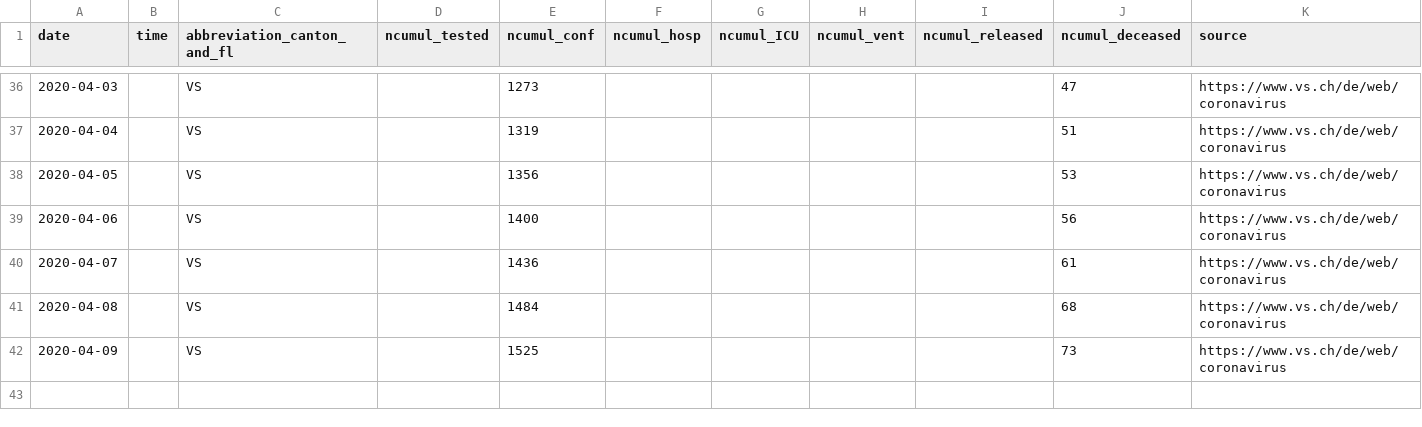
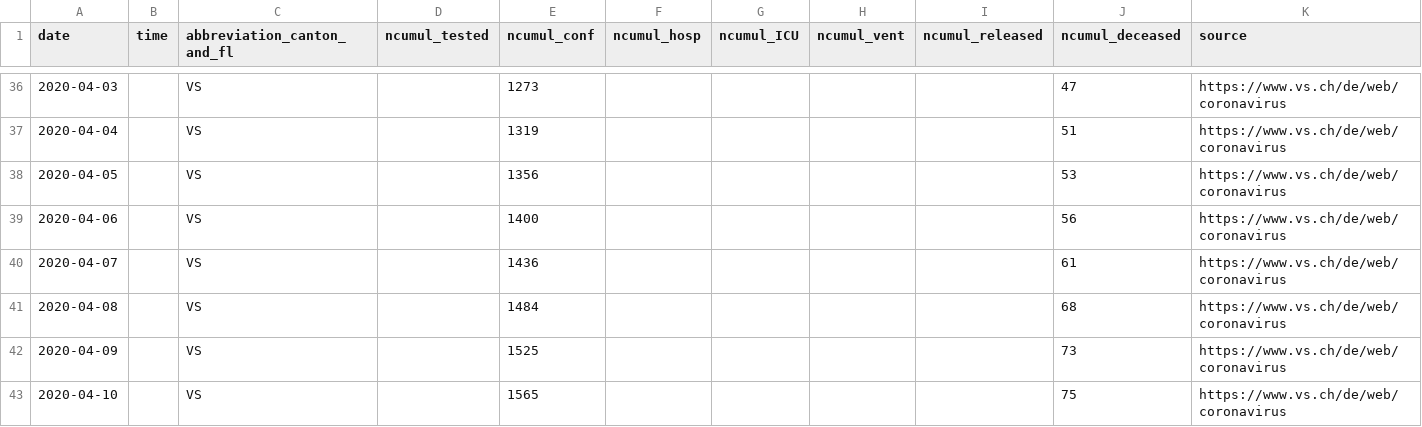
Before and after one commit to cclauss/covid_19, a CSV file: fallzahlen_kanton_total_csv/COVID19_Fallzahlen_Kanton_VS_total.csv, drawn as a sheet; only a part is shown, gaps mark what is left out; the diff names each change by its address in the sheet, - before the commit and + after, or states it on an @@ line.

```diff
--- a/fallzahlen_kanton_total_csv/COVID19_Fallzahlen_Kanton_VS_total.csv
+++ b/fallzahlen_kanton_total_csv/COVID19_Fallzahlen_Kanton_VS_total.csv
+row 43: 2020-04-10 |  | VS |  | 1565 |  |  |  |  | 75 | https://www.vs.ch/de/web/coronavirus
```
